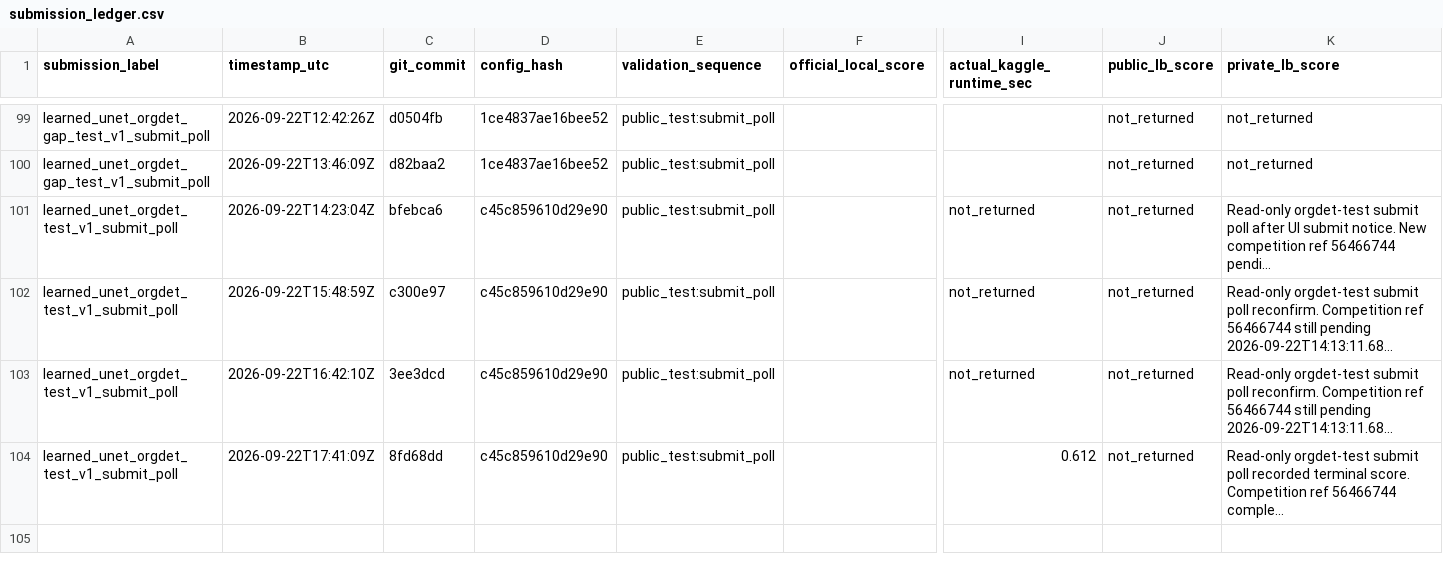
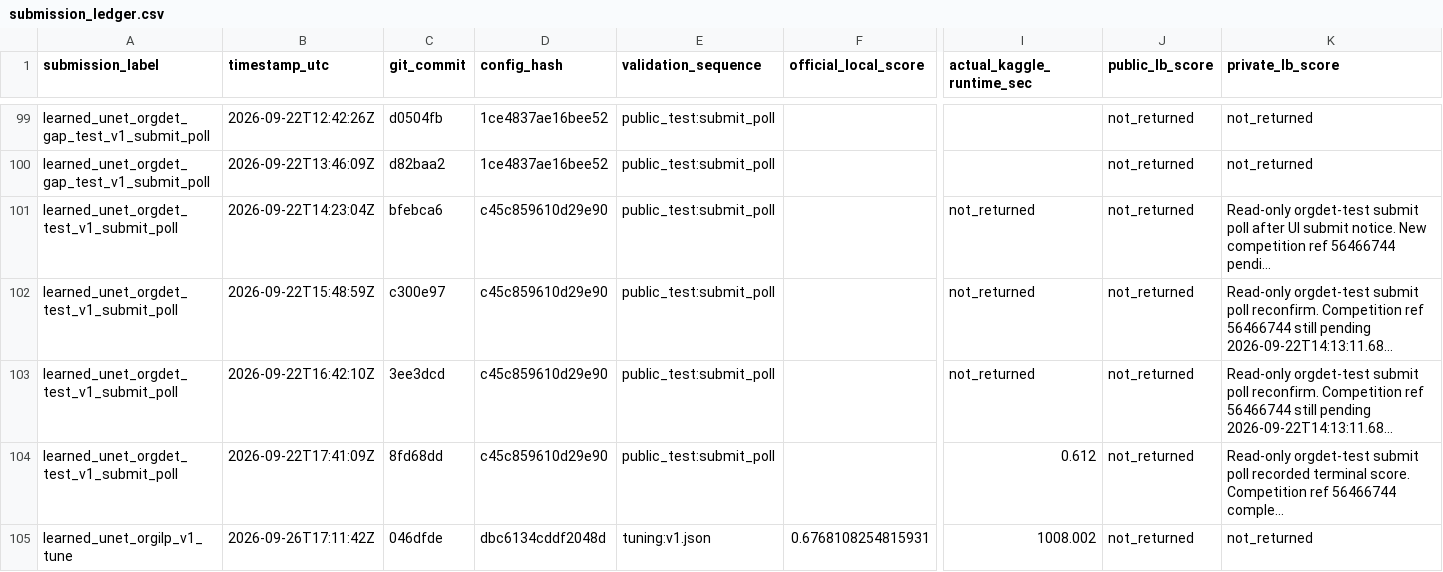
Before and after one commit to mehdizafari1995/Biohub_Cell_Tracking, a CSV file: Biohub_Cell_Tracking/reports/submission_ledger.csv, drawn as a sheet; only a part is shown, gaps mark what is left out; long unchanged cells end in …; rows hold the shown columns only; the diff names each change by its address in the sheet, - before the commit and + after, or states it on an @@ line.

```diff
--- a/Biohub_Cell_Tracking/reports/submission_ledger.csv
+++ b/Biohub_Cell_Tracking/reports/submission_ledger.csv
+row 105: learned_unet_orgilp_v1_tune | 2026-09-26T17:11:42Z | 046dfde | dbc6134cddf2048d | tuning:v1.json | 0.6768108254815931 | 1008.002 | not_returned | not_returned
```
Also changed, not shown: Biohub_Cell_Tracking/experiments/registry.csv, 12 other files.
